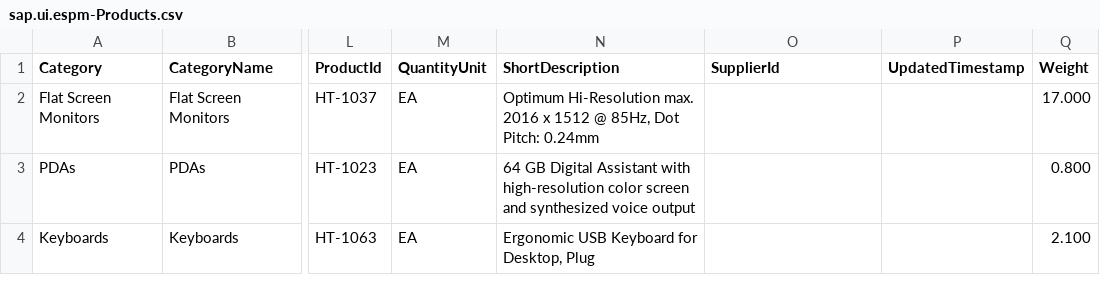
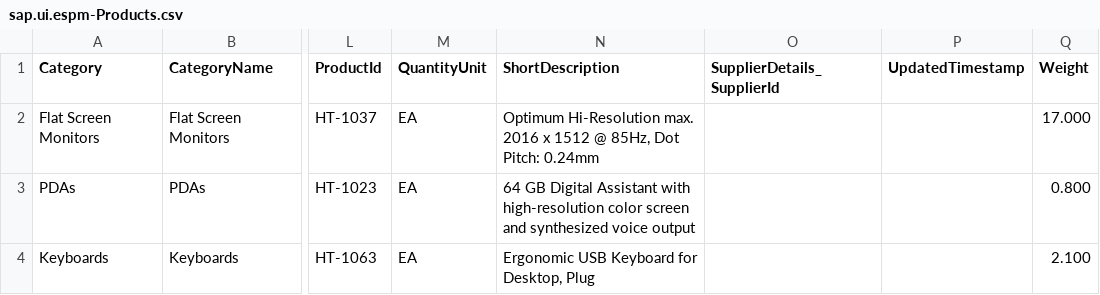
Before and after one commit to SAP-samples/btp-lcnc-espm, a CSV file: db/data/sap.ui.espm-Products.csv, drawn as a sheet; only a part is shown, gaps mark what is left out; the diff names each change by its address in the sheet, - before the commit and + after, or states it on an @@ line.

```diff
--- a/db/data/sap.ui.espm-Products.csv
+++ b/db/data/sap.ui.espm-Products.csv
-O1: SupplierId
+O1: SupplierDetails_SupplierId
```
Also changed, not shown: db/data/sap.ui.espm-PurchaseOrderHeaders.csv, db/data/sap.ui.espm-PurchaseOrderItems.csv, 30 other files.
